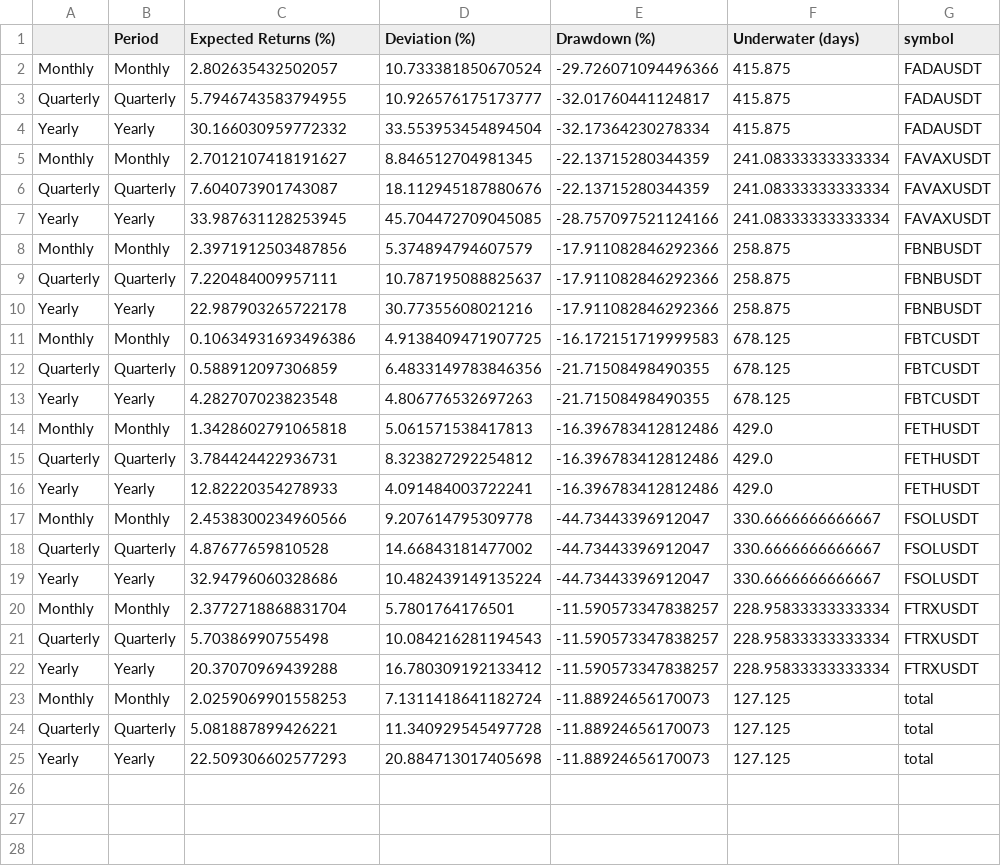
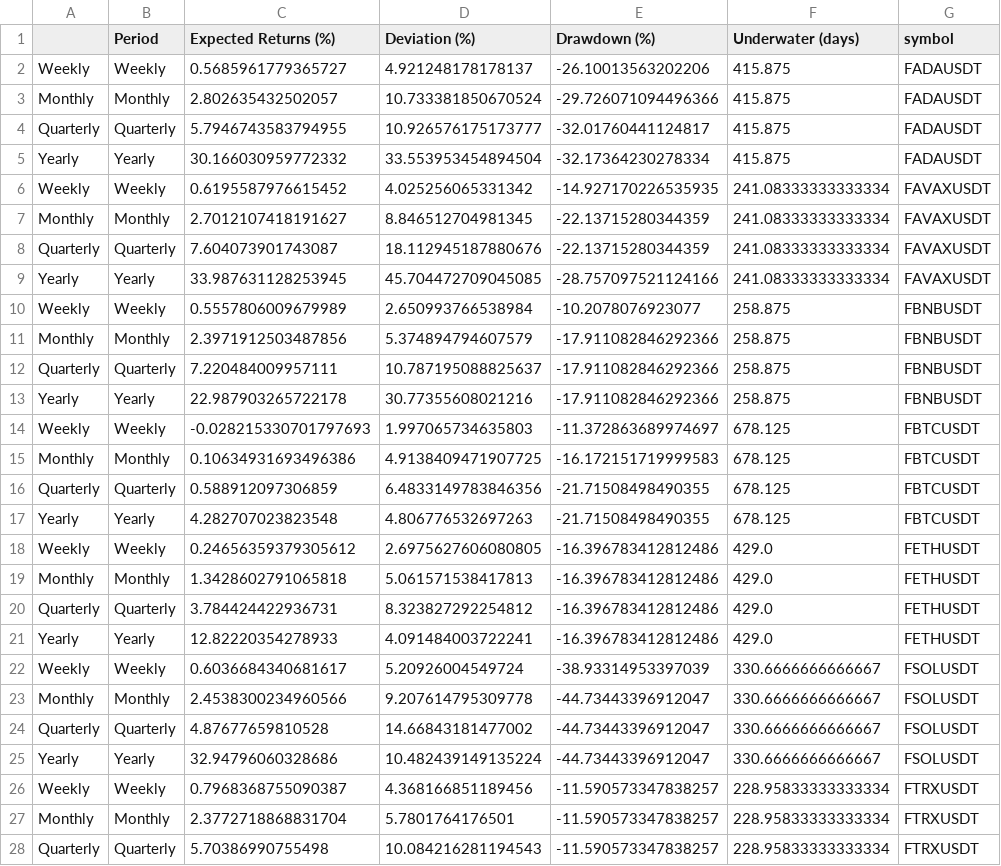
Before and after one commit to speedlab1/speedlab_monitoring, a CSV file: src/data/summary_table_cry.csv, drawn as a sheet; only a part is shown; the shorter side is filled out with more unchanged rows; the diff names each change by its address in the sheet, - before the commit and + after, or states it on an @@ line.

```diff
--- a/src/data/summary_table_cry.csv
+++ b/src/data/summary_table_cry.csv
+row 2: Weekly | Weekly | 0.5685961779365727 | 4.921248178178137 | -26.10013563202206 | 415.875 | FADAUSDT
+row 6: Weekly | Weekly | 0.6195587976615452 | 4.025256065331342 | -14.927170226535935 | 241.08333333333334 | FAVAXUSDT
+row 10: Weekly | Weekly | 0.5557806009679989 | 2.650993766538984 | -10.2078076923077 | 258.875 | FBNBUSDT
+row 14: Weekly | Weekly | -0.028215330701797693 | 1.997065734635803 | -11.372863689974697 | 678.125 | FBTCUSDT
+row 18: Weekly | Weekly | 0.24656359379305612 | 2.6975627606080805 | -16.396783412812486 | 429.0 | FETHUSDT
+row 22: Weekly | Weekly | 0.6036684340681617 | 5.20926004549724 | -38.93314953397039 | 330.6666666666667 | FSOLUSDT
+row 26: Weekly | Weekly | 0.7968368755090387 | 4.368166851189456 | -11.590573347838257 | 228.95833333333334 | FTRXUSDT
```
Also changed, not shown: src/data/summary_table.csv, src/data/summary_table_fo.csv, 6 other files.
